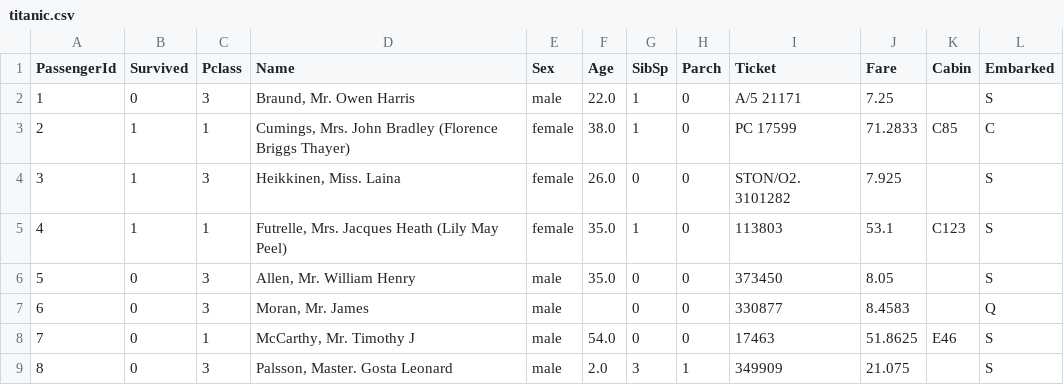
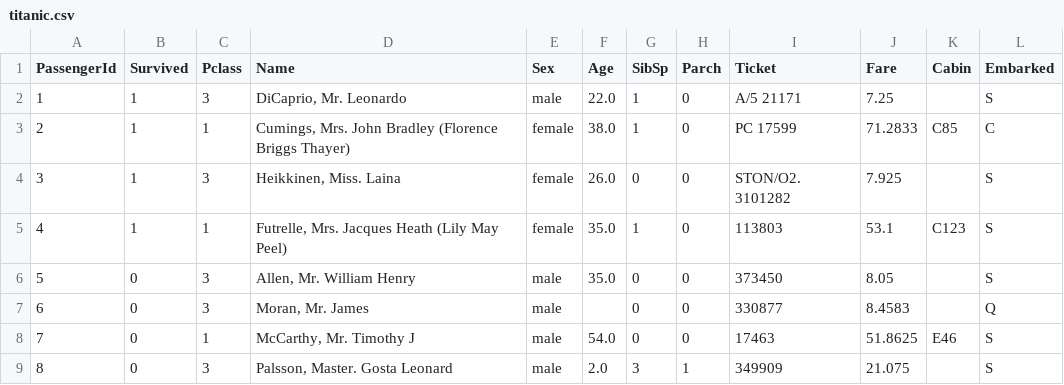
Before and after one commit to PyMalta/Introduction_to_ML_CZ, a CSV file: Intro_ML_1/00_data/titanic.csv, drawn as a sheet; only a part is shown.

Commit message:
update titanic dataset

```diff
--- a/Intro_ML_1/00_data/titanic.csv
+++ b/Intro_ML_1/00_data/titanic.csv
@@ -1,3 +1,3 @@
 PassengerId,Survived,Pclass,Name,Sex,Age,SibSp,Parch,Ticket,Fare,Cabin,Embarked
-1,0,3,"Braund, Mr. Owen Harris",male,22.0,1,0,A/5 21171,7.25,,S
+1,1,3,"DiCaprio, Mr. Leonardo",male,22.0,1,0,A/5 21171,7.25,,S
 2,1,1,"Cumings, Mrs. John Bradley (Florence Briggs Thayer)",female,38.0,1,0,PC 17599,71.2833,C85,C
```
